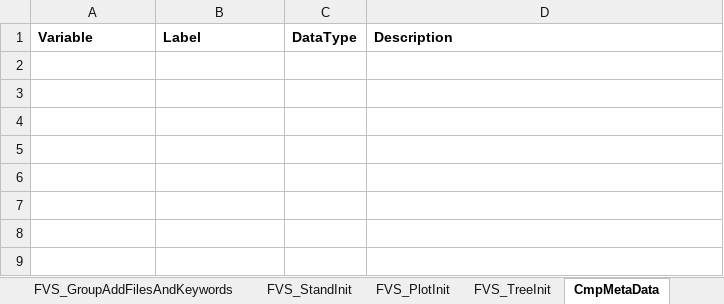
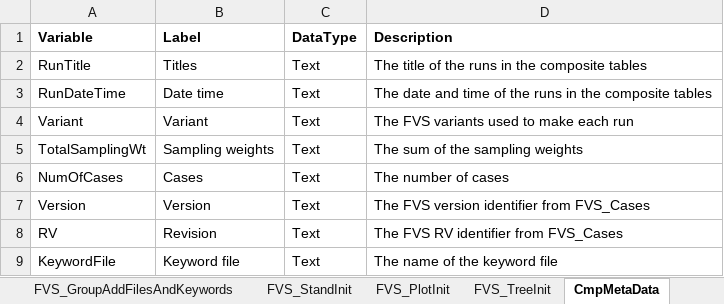
Before and after one commit to USDAForestService/ForestVegetationSimulator-Interface, an Excel workbook: shinyFVSOnlineDev/databaseDescription.xlsx, sheet CmpMetaData, drawn as a sheet; values as stored, in another font and other column widths than the file's, no borders; the diff names each change by its address in the sheet, - before the commit and + after, or states it on an @@ line.

Commit message:
FVSOnlineDev: Fixed some errors in the databaseDescriptions and streamlined the code in server.R that is used to render those tables. Now, partially empty rows are not displayed.
git-svn-id: svn+ssh://svn.code.sf.net/p/open-fvs/code/rFVS@3023 90b89b48-9230-0de4-5065-812dd12741b8

```diff
--- a/shinyFVSOnlineDev/databaseDescription.xlsx (sheet CmpMetaData)
+++ b/shinyFVSOnlineDev/databaseDescription.xlsx (sheet CmpMetaData)
+row 2: RunTitle | Titles | Text | The title of the runs in the composite tables
+row 3: RunDateTime | Date time | Text | The date and time of the runs in the composite tables
+row 4: Variant | Variant | Text | The FVS variants used to make each run
+row 5: TotalSamplingWt | Sampling weights | Text | The sum of the sampling weights
+row 6: NumOfCases | Cases | Text | The number of cases
+row 7: Version | Version | Text | The FVS version identifier from FVS_Cases
+row 8: RV | Revision | Text | The FVS RV identifier from FVS_Cases
+row 9: KeywordFile | Keyword file | Text | The name of the keyword file
```
Also changed, not shown: sheet OutputTableDescriptions, sheet FVS_Cases, other sheet tabs, 1 other file.
